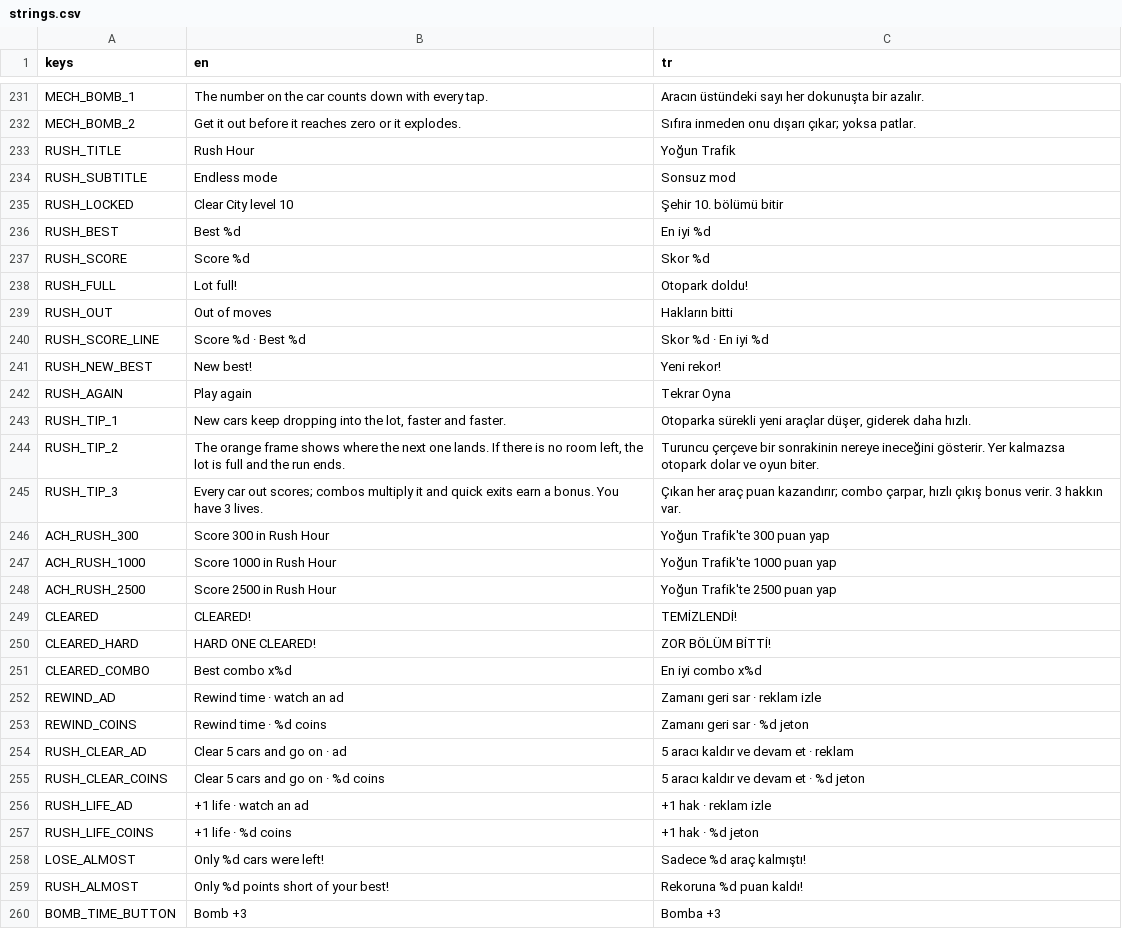
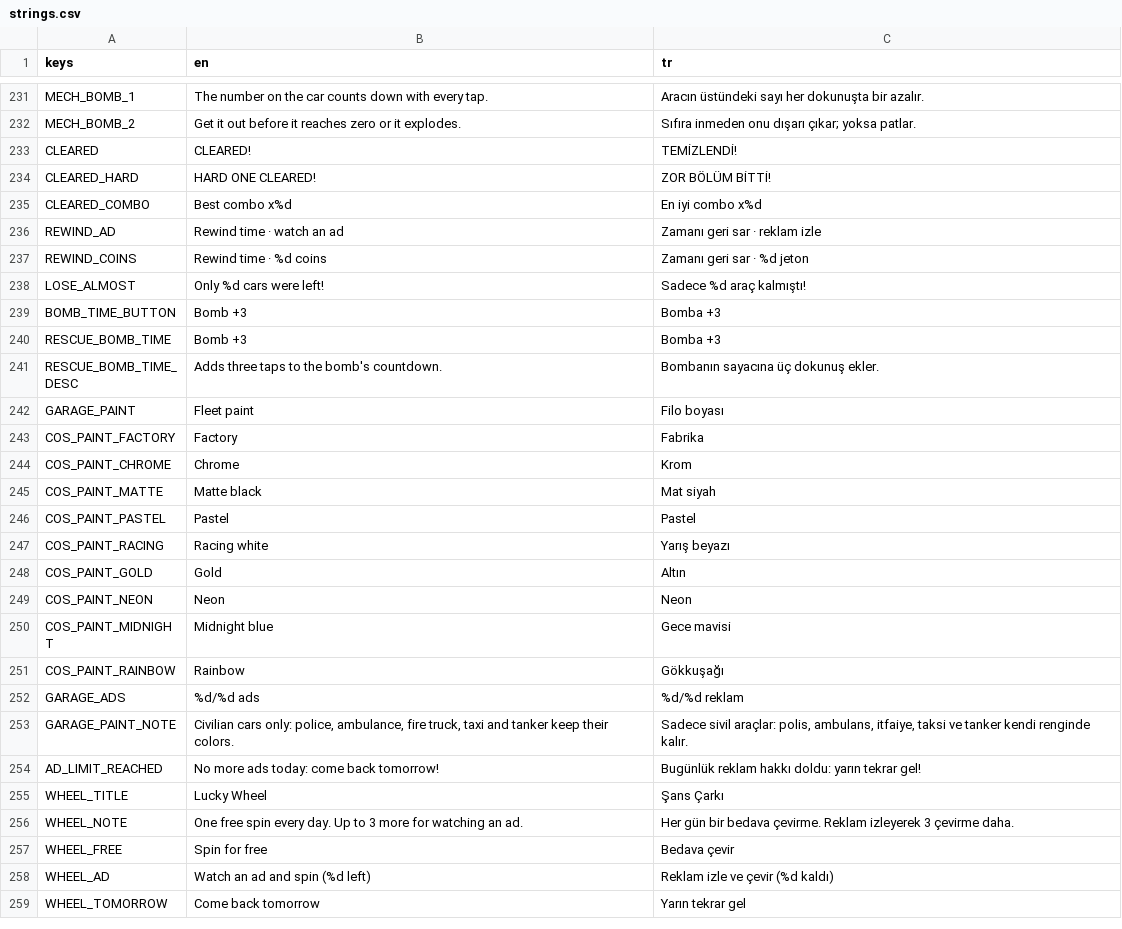
Before and after one commit to ismetcabbar9-oss/TRAFFIC-2D-, a CSV file: translations/strings.csv, drawn as a sheet; only a part is shown, gaps mark what is left out; the shorter side is filled out with more unchanged rows; the diff covers the shown part only.

```diff
--- a/translations/strings.csv
+++ b/translations/strings.csv
@@ -232,18 +232,2 @@ MECH_BOMB_1,The number on the car counts down with every tap.,Aracın üstündek
 MECH_BOMB_2,Get it out before it reaches zero or it explodes.,Sıfıra inmeden onu dışarı çıkar; yoksa patlar.
-RUSH_TITLE,Rush Hour,Yoğun Trafik
-RUSH_SUBTITLE,Endless mode,Sonsuz mod
-RUSH_LOCKED,Clear City level 10,Şehir 10. bölümü bitir
-RUSH_BEST,Best %d,En iyi %d
-RUSH_SCORE,Score %d,Skor %d
-RUSH_FULL,Lot full!,Otopark doldu!
-RUSH_OUT,Out of moves,Hakların bitti
-RUSH_SCORE_LINE,Score %d  ·  Best %d,Skor %d  ·  En iyi %d
-RUSH_NEW_BEST,New best!,Yeni rekor!
-RUSH_AGAIN,Play again,Tekrar Oyna
-RUSH_TIP_1,"New cars keep dropping into the lot, faster and faster.","Otoparka sürekli yeni araçlar düşer, giderek daha hızlı."
-RUSH_TIP_2,"The orange frame shows where the next one lands. If there is no room left, the lot is full and the run ends.","Turuncu çerçeve bir sonrakinin nereye ineceğini gösterir. Yer kalmazsa otopark dolar ve oyun biter."
-RUSH_TIP_3,"Every car out scores; combos multiply it and quick exits earn a bonus. You have 3 lives.","Çıkan her araç puan kazandırır; combo çarpar, hızlı çıkış bonus verir. 3 hakkın var."
-ACH_RUSH_300,Score 300 in Rush Hour,Yoğun Trafik'te 300 puan yap
-ACH_RUSH_1000,Score 1000 in Rush Hour,Yoğun Trafik'te 1000 puan yap
-ACH_RUSH_2500,Score 2500 in Rush Hour,Yoğun Trafik'te 2500 puan yap
 CLEARED,CLEARED!,TEMİZLENDİ!
@@ -253,8 +237,3 @@ REWIND_AD,Rewind time · watch an ad,Zamanı geri sar · reklam izle
 REWIND_COINS,Rewind time · %d coins,Zamanı geri sar · %d jeton
-RUSH_CLEAR_AD,Clear 5 cars and go on · ad,5 aracı kaldır ve devam et · reklam
-RUSH_CLEAR_COINS,Clear 5 cars and go on · %d coins,5 aracı kaldır ve devam et · %d jeton
-RUSH_LIFE_AD,+1 life · watch an ad,+1 hak · reklam izle
-RUSH_LIFE_COINS,+1 life · %d coins,+1 hak · %d jeton
 LOSE_ALMOST,Only %d cars were left!,Sadece %d araç kalmıştı!
-RUSH_ALMOST,Only %d points short of your best!,Rekoruna %d puan kaldı!
 BOMB_TIME_BUTTON,Bomb +3,Bomba +3
```
Also changed, not shown: 1 removed row elsewhere in this file, 23 other files.
